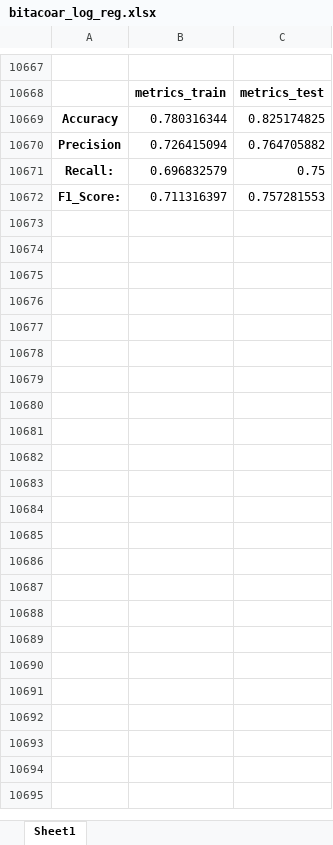
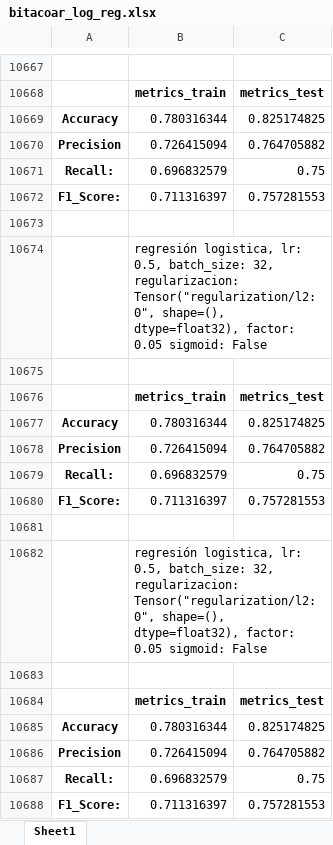
Before and after one commit to marlonSamuel/ProyectoStatisticalLearning, an Excel workbook: bitacoras/bitacoar_log_reg.xlsx, sheet Sheet1, drawn as a sheet; only a part is shown, gaps mark what is left out; values as stored, in another font and other column widths than the file's, no borders; the diff names each change by its address in the sheet, - before the commit and + after, or states it on an @@ line.

```diff
--- a/bitacoras/bitacoar_log_reg.xlsx (sheet Sheet1)
+++ b/bitacoras/bitacoar_log_reg.xlsx (sheet Sheet1)
+row 10673: (empty)
+row 10674:  | regresión logistica, lr: 0.5, batch_size: 32, regularizacion: Tensor("regularization/l2:0", shape=(), dtype=float32), factor: 0.05 sigmoid: False
+row 10675: (empty)
+row 10676:  | metrics_train | metrics_test
+row 10677: Accuracy | 0.780316344 | 0.825174825
+row 10678: Precision | 0.726415094 | 0.764705882
+row 10679: Recall: | 0.696832579 | 0.75
+row 10680: F1_Score: | 0.711316397 | 0.757281553
+row 10681: (empty)
+row 10682:  | regresión logistica, lr: 0.5, batch_size: 32, regularizacion: Tensor("regularization/l2:0", shape=(), dtype=float32), factor: 0.05 sigmoid: False
+row 10683: (empty)
+row 10684:  | metrics_train | metrics_test
+row 10685: Accuracy | 0.780316344 | 0.825174825
+row 10686: Precision | 0.726415094 | 0.764705882
+row 10687: Recall: | 0.696832579 | 0.75
+row 10688: F1_Score: | 0.711316397 | 0.757281553
```
Also changed, not shown: 8 other files.
